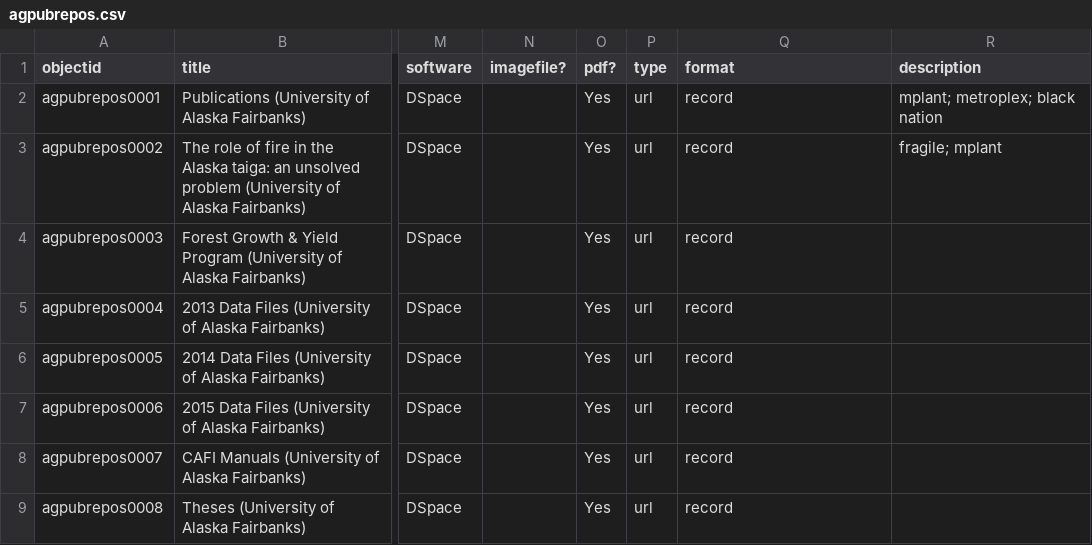
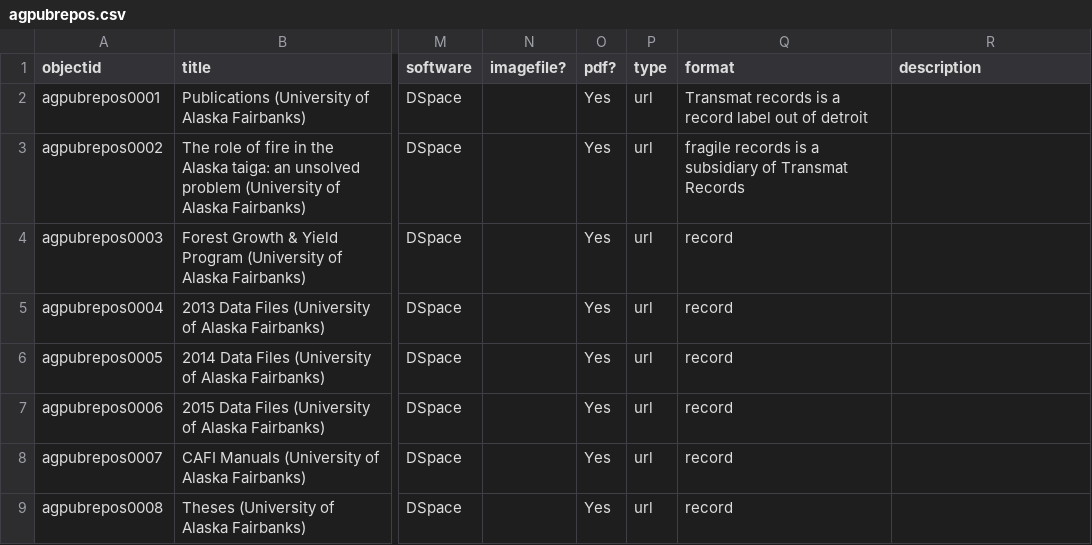
Before and after one commit to davidluftig/agnic_hist_doc, a CSV file: assets/agpubrepos.csv, drawn as a sheet; only a part is shown, gaps mark what is left out; the diff names each change by its address in the sheet, - before the commit and + after, or states it on an @@ line.

Commit message:
Update agpubrepos.csv

```diff
--- a/assets/agpubrepos.csv
+++ b/assets/agpubrepos.csv
-Q2 (format): record
+Q2 (format): Transmat records is a record label out of detroit
-R2 (description): mplant; metroplex; black nation
+R2 (description): (empty)
-Q3 (format): record
+Q3 (format): fragile records is a subsidiary of Transmat Records
-R3 (description): fragile; mplant
+R3 (description): (empty)
```
